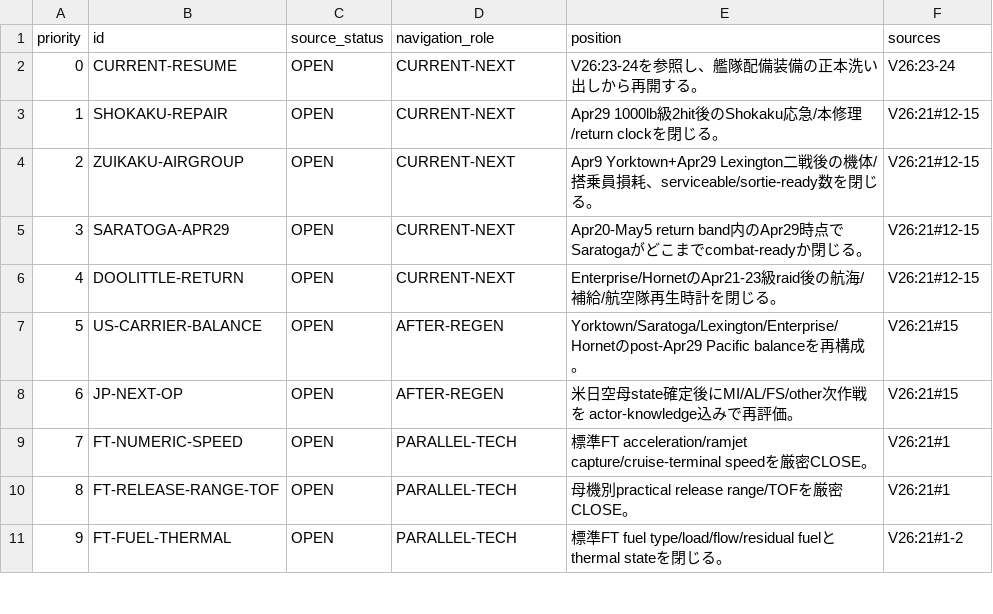
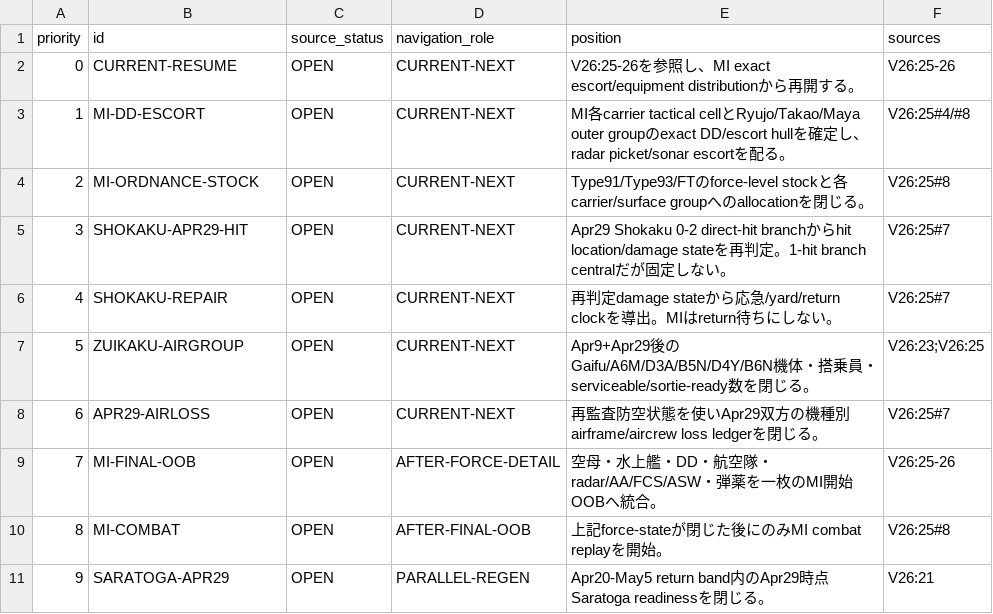
Before and after one commit to fe-ball/alternate-history-hub, a TSV file: scenarios/asai/current/active/03-OPEN-ITEMS-AND-NEXT-GATES.tsv, drawn as a sheet; only a part is shown; the diff covers the shown part only.

Commit message:
Advance Asai open gates after fleet equipment integration

```diff
--- a/scenarios/asai/current/active/03-OPEN-ITEMS-AND-NEXT-GATES.tsv
+++ b/scenarios/asai/current/active/03-OPEN-ITEMS-AND-NEXT-GATES.tsv
@@ -1,11 +1,11 @@
 priority	id	source_status	navigation_role	position	sources
-0	CURRENT-RESUME	OPEN	CURRENT-NEXT	V26:23-24を参照し、艦隊配備装備の正本洗い出しから再開する。	V26:23-24
-1	SHOKAKU-REPAIR	OPEN	CURRENT-NEXT	Apr29 1000lb級2hit後のShokaku応急/本修理/return clockを閉じる。	V26:21#12-15
-2	ZUIKAKU-AIRGROUP	OPEN	CURRENT-NEXT	Apr9 Yorktown+Apr29 Lexington二戦後の機体/搭乗員損耗、serviceable/sortie-ready数を閉じる。	V26:21#12-15
-3	SARATOGA-APR29	OPEN	CURRENT-NEXT	Apr20-May5 return band内のApr29時点でSaratogaがどこまでcombat-readyか閉じる。	V26:21#12-15
-4	DOOLITTLE-RETURN	OPEN	CURRENT-NEXT	Enterprise/HornetのApr21-23級raid後の航海/補給/航空隊再生時計を閉じる。	V26:21#12-15
-5	US-CARRIER-BALANCE	OPEN	AFTER-REGEN	Yorktown/Saratoga/Lexington/Enterprise/Hornetのpost-Apr29 Pacific balanceを再構成。	V26:21#15
-6	JP-NEXT-OP	OPEN	AFTER-REGEN	米日空母state確定後にMI/AL/FS/other次作戦を actor-knowledge込みで再評価。	V26:21#15
-7	FT-NUMERIC-SPEED	OPEN	PARALLEL-TECH	標準FT acceleration/ramjet capture/cruise-terminal speedを厳密CLOSE。	V26:21#1
-8	FT-RELEASE-RANGE-TOF	OPEN	PARALLEL-TECH	母機別practical release range/TOFを厳密CLOSE。	V26:21#1
-9	FT-FUEL-THERMAL	OPEN	PARALLEL-TECH	標準FT fuel type/load/flow/residual fuelとthermal stateを閉じる。	V26:21#1-2
+0	CURRENT-RESUME	OPEN	CURRENT-NEXT	V26:25-26を参照し、MI exact escort/equipment distributionから再開する。	V26:25-26
+1	MI-DD-ESCORT	OPEN	CURRENT-NEXT	MI各carrier tactical cellとRyujo/Takao/Maya outer groupのexact DD/escort hullを確定し、radar picket/sonar escortを配る。	V26:25#4/#8
+2	MI-ORDNANCE-STOCK	OPEN	CURRENT-NEXT	Type91/Type93/FTのforce-level stockと各carrier/surface groupへのallocationを閉じる。	V26:25#8
+3	SHOKAKU-APR29-HIT	OPEN	CURRENT-NEXT	Apr29 Shokaku 0-2 direct-hit branchからhit location/damage stateを再判定。1-hit branch centralだが固定しない。	V26:25#7
+4	SHOKAKU-REPAIR	OPEN	CURRENT-NEXT	再判定damage stateから応急/yard/return clockを導出。MIはreturn待ちにしない。	V26:25#7
+5	ZUIKAKU-AIRGROUP	OPEN	CURRENT-NEXT	Apr9+Apr29後のGaifu/A6M/D3A/B5N/D4Y/B6N機体・搭乗員・serviceable/sortie-ready数を閉じる。	V26:23;V26:25
+6	APR29-AIRLOSS	OPEN	CURRENT-NEXT	再監査防空状態を使いApr29双方の機種別airframe/aircrew loss ledgerを閉じる。	V26:25#7
+7	MI-FINAL-OOB	OPEN	AFTER-FORCE-DETAIL	空母・水上艦・DD・航空隊・radar/AA/FCS/ASW・弾薬を一枚のMI開始OOBへ統合。	V26:25-26
+8	MI-COMBAT	OPEN	AFTER-FINAL-OOB	上記force-stateが閉じた後にのみMI combat replayを開始。	V26:25#8
+9	SARATOGA-APR29	OPEN	PARALLEL-REGEN	Apr20-May5 return band内のApr29時点Saratoga readinessを閉じる。	V26:21
```
Also changed, not shown: 27 edited cells elsewhere in this file.
